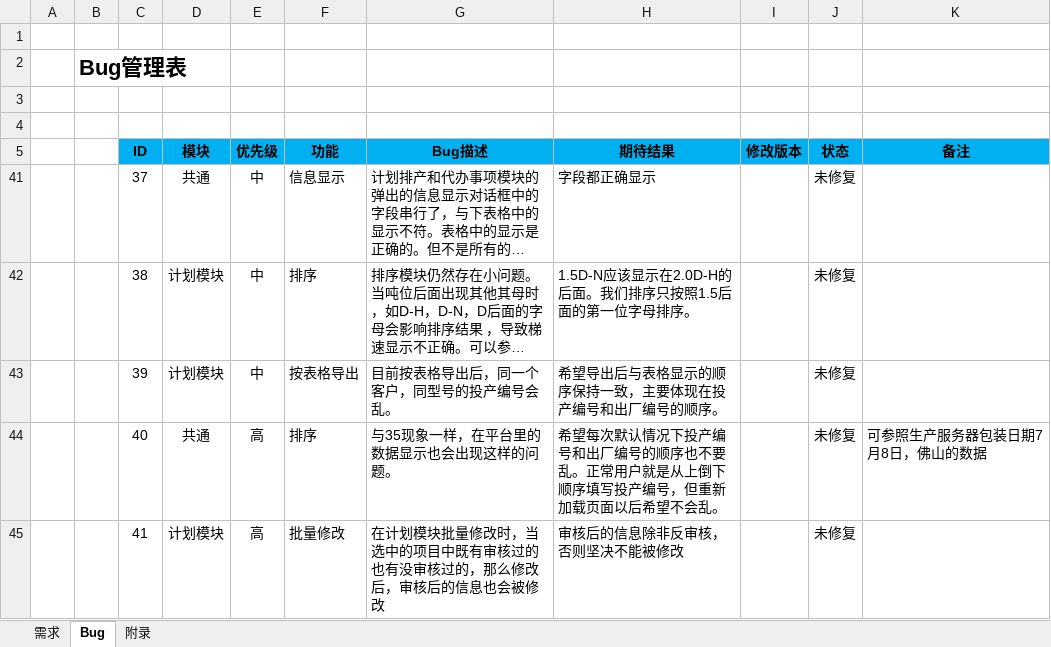
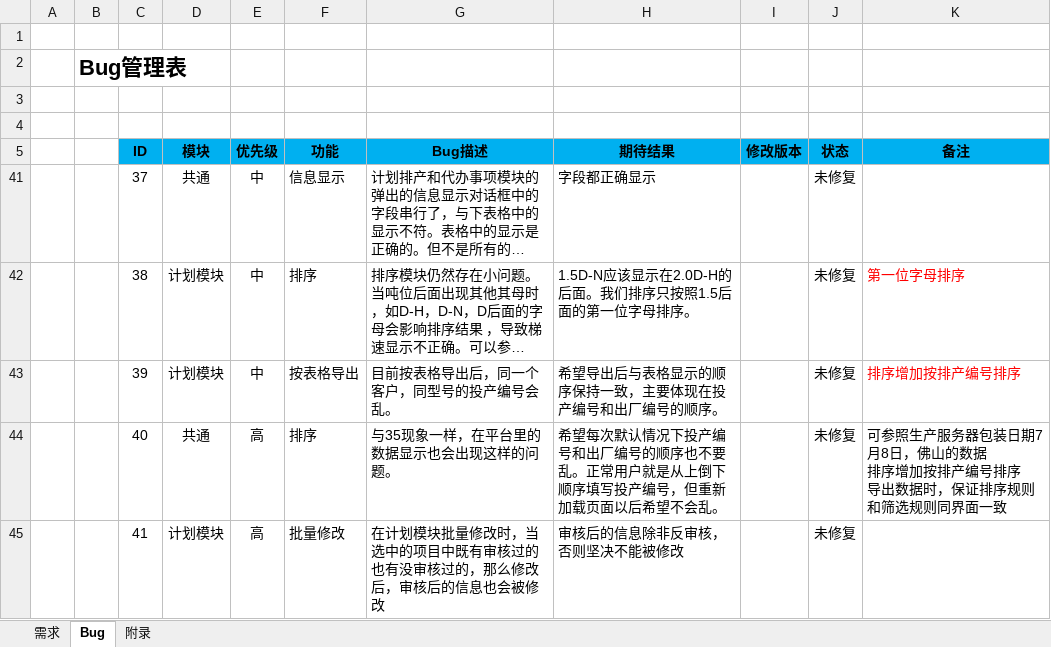
Before and after one commit to Patrick-Wang/BlueRay, an Excel workbook: Documentation/蓝光集团生产管控平台.xlsx, sheet Bug, drawn as a sheet; long unchanged cells end in …; values as stored, in another font and other column widths than the file's, no borders; ↵ is a line break in a cell; the diff names each change by its address in the sheet, - before the commit and + after, or states it on an @@ line.

```diff
--- a/Documentation/蓝光集团生产管控平台.xlsx (sheet Bug)
+++ b/Documentation/蓝光集团生产管控平台.xlsx (sheet Bug)
-K42 (备注): (empty)
+K42 (备注): 第一位字母排序
-K43 (备注): (empty)
+K43 (备注): 排序增加按排产编号排序
-K44 (备注): 可参照生产服务器包装日期7月8日，佛山的数据
+K44 (备注): 可参照生产服务器包装日期7月8日，佛山的数据 ↵ 排序增加按排产编号排序 ↵ 导出数据时，保证排序规则和筛选规则同界面一致
```
Also changed, not shown: sheet 需求, hidden cells.
